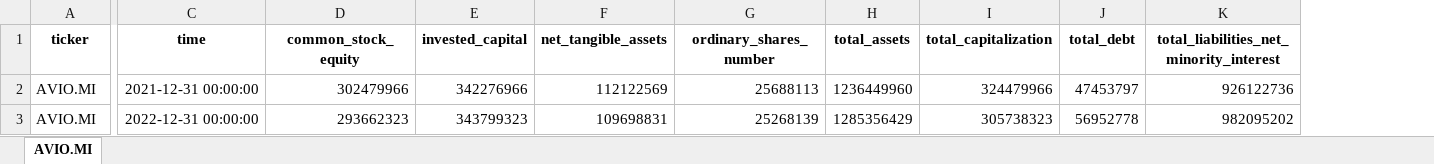
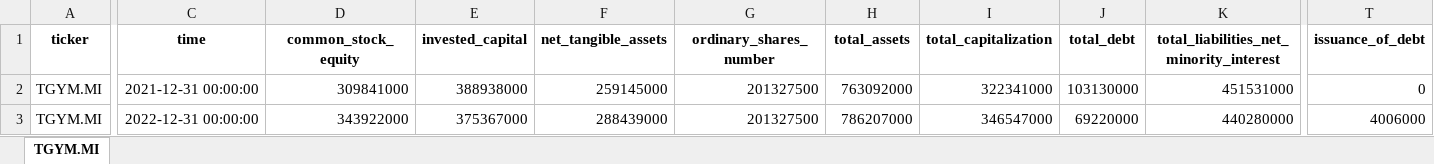
Before and after one commit to laceto/rss_feed, an Excel workbook: df.xlsx, sheet TGYM.MI, drawn as a sheet; only a part is shown, gaps mark what is left out; values as stored, in another font and other column widths than the file's, no borders; the diff covers the shown part only; the diff names each change by its address in the sheet, - before the commit and + after, or states it on an @@ line.

Commit message:
create class and methods to retrieve data from yf

```diff
--- a/df.xlsx (sheet TGYM.MI)
+++ b/df.xlsx (sheet TGYM.MI)
-sheet tab: AVIO.MI
+sheet tab: TGYM.MI
+column T (issuance_of_debt), rows 2-3: 0 | 4006000
-A2:A3 (ticker): AVIO.MI
+A2:A3 (ticker): TGYM.MI
-D2 (common_stock_equity): 302479966
+D2 (common_stock_equity): 309841000
-E2 (invested_capital): 342276966
+E2 (invested_capital): 388938000
-F2 (net_tangible_assets): 112122569
+F2 (net_tangible_assets): 259145000
-G2 (ordinary_shares_number): 25688113
+G2 (ordinary_shares_number): 201327500
-H2 (total_assets): 1236449960
+H2 (total_assets): 763092000
-I2 (total_capitalization): 324479966
+I2 (total_capitalization): 322341000
-J2 (total_debt): 47453797
+J2 (total_debt): 103130000
-K2: 926122736
+K2: 451531000
-D3 (common_stock_equity): 293662323
+D3 (common_stock_equity): 343922000
-E3 (invested_capital): 343799323
+E3 (invested_capital): 375367000
-F3 (net_tangible_assets): 109698831
+F3 (net_tangible_assets): 288439000
-G3 (ordinary_shares_number): 25268139
+G3 (ordinary_shares_number): 201327500
-H3 (total_assets): 1285356429
+H3 (total_assets): 786207000
-I3 (total_capitalization): 305738323
+I3 (total_capitalization): 346547000
-J3 (total_debt): 56952778
+J3 (total_debt): 69220000
-K3: 982095202
+K3: 440280000
```
Also changed, not shown: 94 edited cells elsewhere in this sheet, 5 other files.
